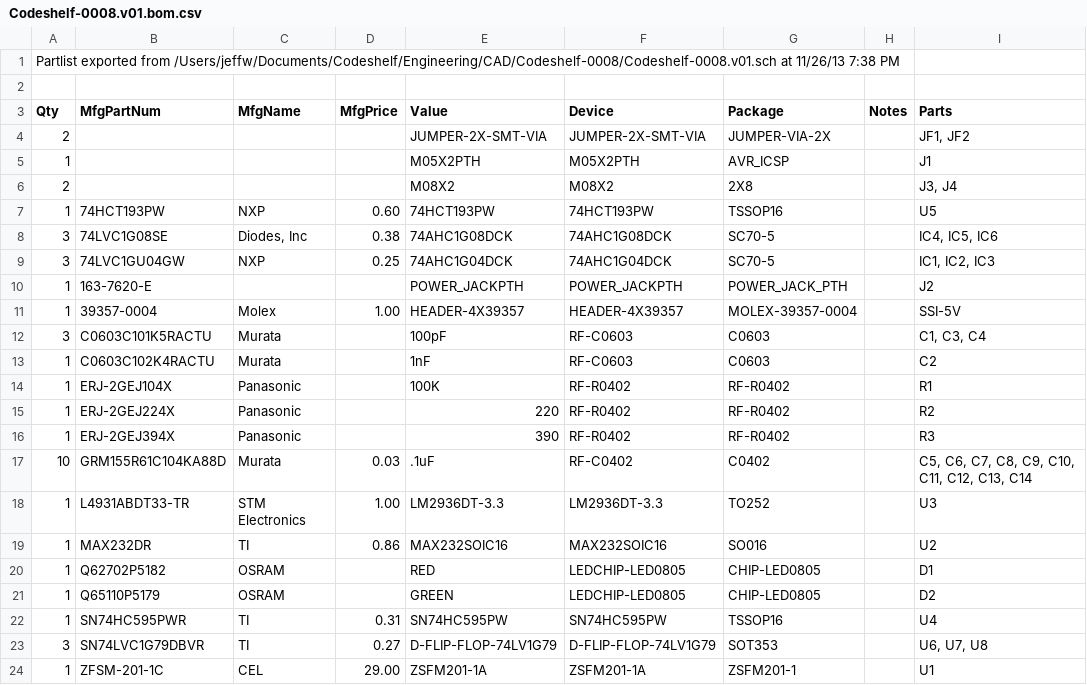
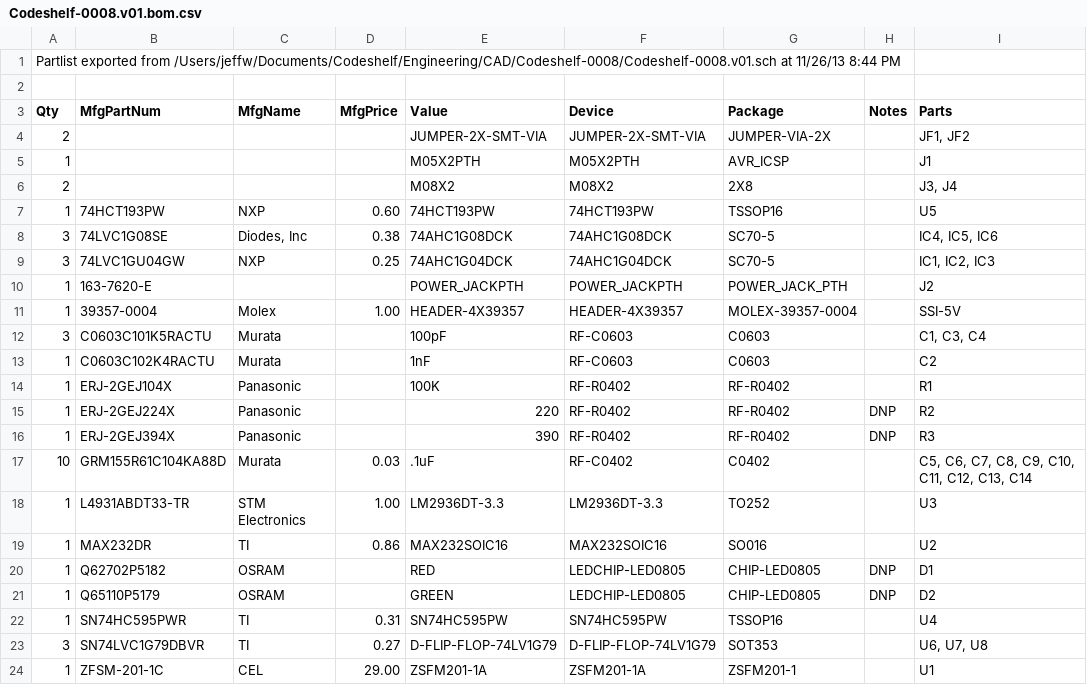
Before and after one commit to codeshelf/Archive, a CSV file: Codeshelf-0008/Codeshelf-0008.v01.bom.csv, drawn as a sheet.

```diff
--- a/Codeshelf-0008/Codeshelf-0008.v01.bom.csv
+++ b/Codeshelf-0008/Codeshelf-0008.v01.bom.csv
@@ -1,2 +1,2 @@
-Partlist exported from /Users/jeffw/Documents/Codeshelf/Engineering/CAD/Codeshelf-0008/Codeshelf-0008.v01.sch at 11/26/13 7:38 PM
+Partlist exported from /Users/jeffw/Documents/Codeshelf/Engineering/CAD/Codeshelf-0008/Codeshelf-0008.v01.sch at 11/26/13 8:44 PM
 
@@ -14,4 +14,4 @@ Qty	MfgPartNum	MfgName	MfgPrice	Value	Device	Package	Notes	Parts
 1	ERJ-2GEJ104X	Panasonic		100K	RF-R0402	RF-R0402		R1	
-1	ERJ-2GEJ224X	Panasonic		220	RF-R0402	RF-R0402		R2	
-1	ERJ-2GEJ394X	Panasonic		390	RF-R0402	RF-R0402		R3	
+1	ERJ-2GEJ224X	Panasonic		220	RF-R0402	RF-R0402	DNP	R2	
+1	ERJ-2GEJ394X	Panasonic		390	RF-R0402	RF-R0402	DNP	R3	
 10	GRM155R61C104KA88D	Murata	0.03	.1uF	RF-C0402	C0402		C5, C6, C7, C8, C9, C10, C11, C12, C13, C14	
@@ -19,4 +19,4 @@ Qty	MfgPartNum	MfgName	MfgPrice	Value	Device	Package	Notes	Parts
 1	MAX232DR	TI	0.86	MAX232SOIC16	MAX232SOIC16	SO016		U2	
-1	Q62702P5182	OSRAM		RED	LEDCHIP-LED0805	CHIP-LED0805		D1	
-1	Q65110P5179	OSRAM		GREEN	LEDCHIP-LED0805	CHIP-LED0805		D2	
+1	Q62702P5182	OSRAM		RED	LEDCHIP-LED0805	CHIP-LED0805	DNP	D1	
+1	Q65110P5179	OSRAM		GREEN	LEDCHIP-LED0805	CHIP-LED0805	DNP	D2	
 1	SN74HC595PWR	TI	0.31	SN74HC595PW	SN74HC595PW	TSSOP16		U4	
```
Also changed, not shown: Codeshelf-0005/Codeshelf-0005.v02.bom.csv, Codeshelf-0007/Codeshelf-0007.v02.bom.csv, 9 other files.
